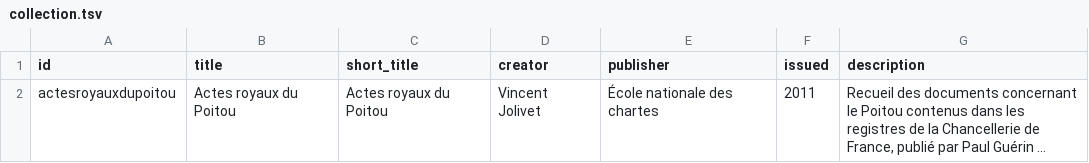
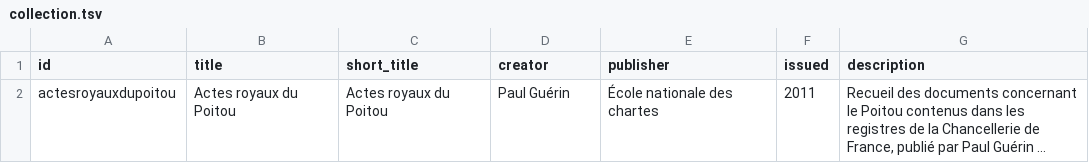
Before and after one commit to chartes/actesroyauxdupoitou, a TSV file: metadata/collection.tsv, drawn as a sheet; long unchanged cells end in …; the diff names each change by its address in the sheet, - before the commit and + after, or states it on an @@ line.

Commit message:
Identifiant du document : royaux_poitou ; créateur de la collection : Paul Guérin
recueil_poitou devient royaux_poitou (TEI/@xml:id, documents_metadata.tsv,
README, propositions, provenance : empreinte recalculée). Dans
collection.tsv, le créateur est Paul Guérin, auteur de l'édition, au lieu
de Vincent Jolivet (un seul des encodeurs) ; issued reste 2011.

```diff
--- a/metadata/collection.tsv
+++ b/metadata/collection.tsv
-D2 (creator): Vincent Jolivet
+D2 (creator): Paul Guérin
```
Also changed, not shown: 6 other files.
